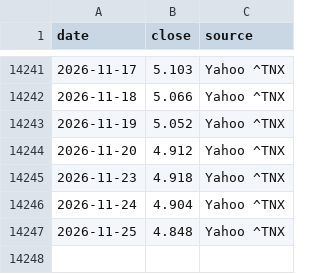
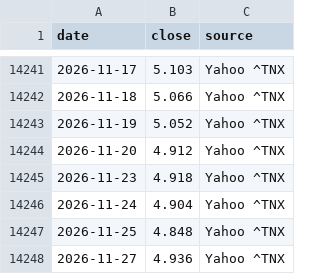
Before and after one commit to Robert3h/market_weather, a CSV file: data/us10y.csv, drawn as a sheet; only a part is shown, gaps mark what is left out; the diff names each change by its address in the sheet, - before the commit and + after, or states it on an @@ line.

```diff
--- a/data/us10y.csv
+++ b/data/us10y.csv
+row 14248: 2026-11-27 | 4.936 | Yahoo ^TNX
```
Also changed, not shown: data/dji.csv, data/fetch_log.csv, 14 other files.
